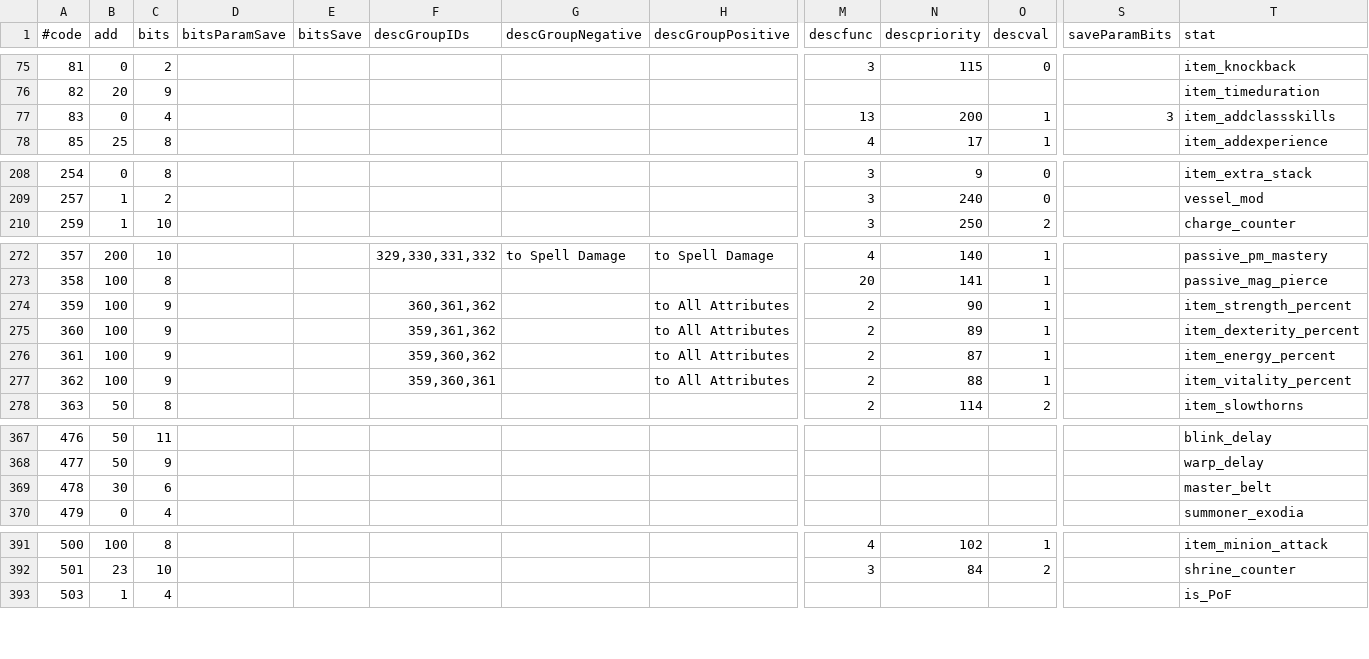
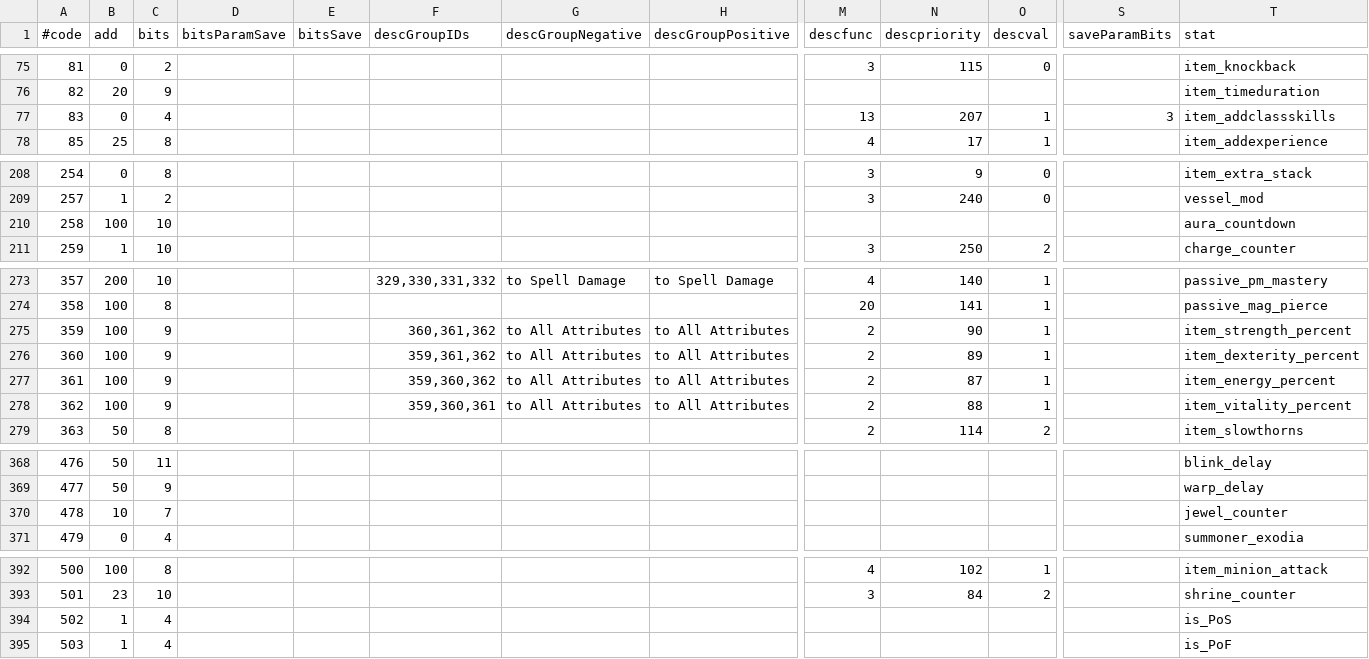
Before and after one commit to kambala-decapitator/MedianXLOfflineTools, a TSV file: utils/txt_parser/generated/en/props.tsv, drawn as a sheet; only a part is shown, gaps mark what is left out; addresses are those after the commit; rows hold the shown columns only; the diff covers the shown part only; the diff names each change by its address in the sheet, - before the commit and + after, or states it on an @@ line.

```diff
--- a/utils/txt_parser/generated/en/props.tsv
+++ b/utils/txt_parser/generated/en/props.tsv
-N77 (descpriority): 200
+N77 (descpriority): 207
+row 210: 258 | 100 | 10 |  |  |  |  |  |  |  |  |  | aura_countdown
-G275:G278 (descGroupNegative): (empty)
+G275:G278 (descGroupNegative): to All Attributes
-B370 (add): 30
+B370 (add): 10
-C370 (bits): 6
+C370 (bits): 7
-T370 (stat): master_belt
+T370 (stat): jewel_counter
+row 394: 502 | 1 | 4 |  |  |  |  |  |  |  |  |  | is_PoS
```
Also changed, not shown: 4 edited cells elsewhere in this file, utils/txt_parser/generated/en/items.tsv, utils/txt_parser/generated/en/monsters.tsv, 25 other files.
